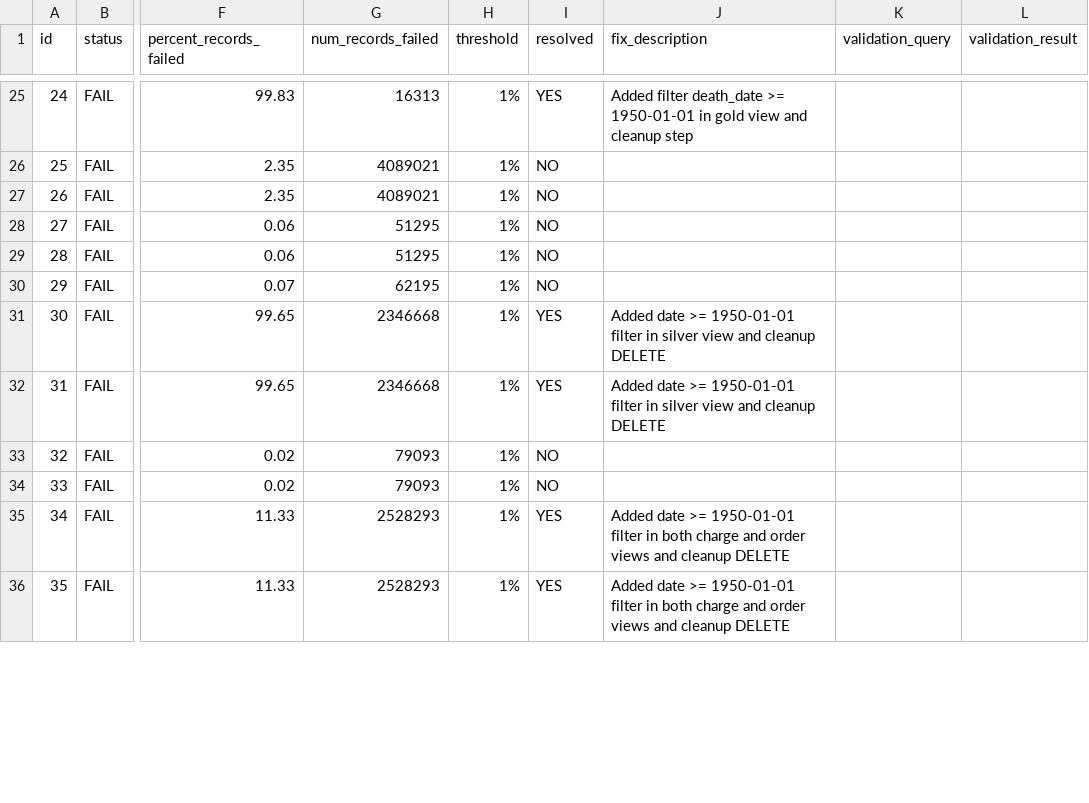
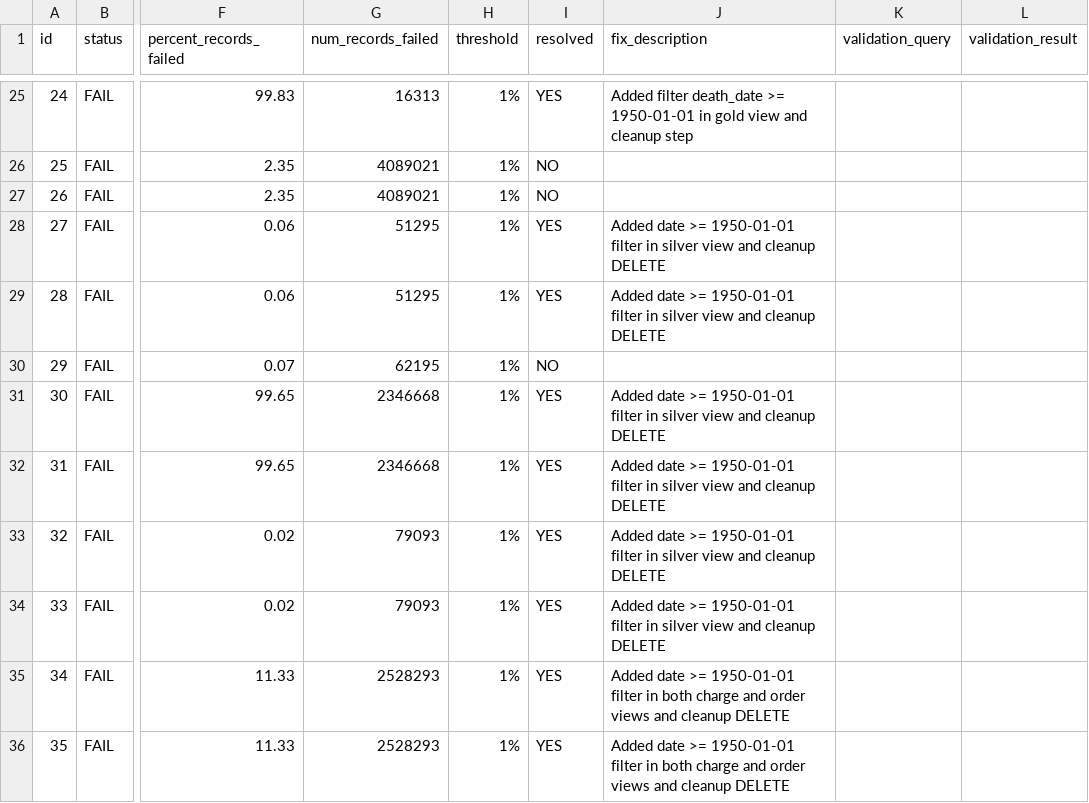
Before and after one commit to janyaibe/omop-accelerator, a CSV file: docs/touchworks_failures.csv, drawn as a sheet; only a part is shown, gaps mark what is left out; the diff covers the shown part only; the diff names each change by its address in the sheet, - before the commit and + after, or states it on an @@ line.

```diff
--- a/docs/touchworks_failures.csv
+++ b/docs/touchworks_failures.csv
-I28:I29 (resolved): NO
+I28:I29 (resolved): YES
-J28:J29 (fix_description): (empty)
+J28:J29 (fix_description): Added date >= 1950-01-01 filter in silver view and cleanup DELETE
-I33:I34 (resolved): NO
+I33:I34 (resolved): YES
-J33:J34 (fix_description): (empty)
+J33:J34 (fix_description): Added date >= 1950-01-01 filter in silver view and cleanup DELETE
```
Also changed, not shown: 16 edited cells elsewhere in this file, 4 other files.
